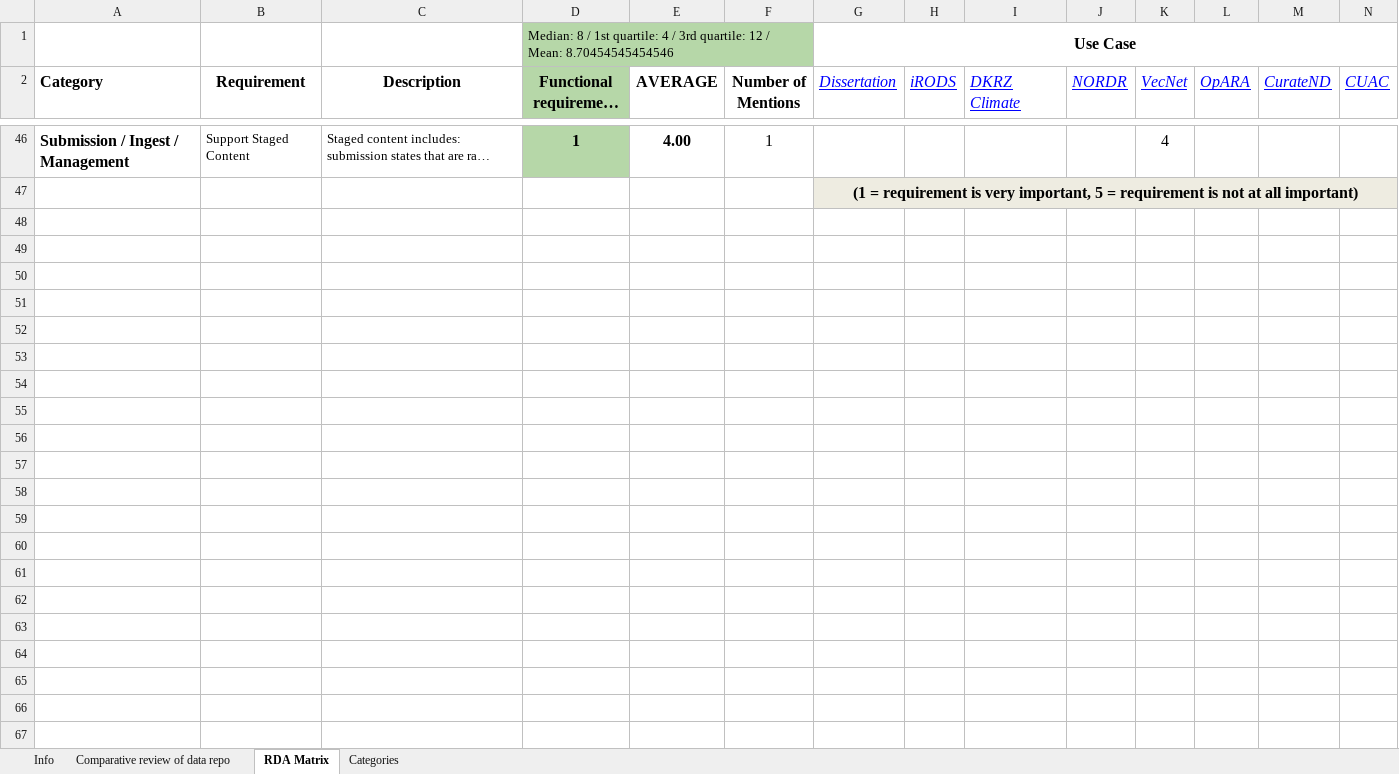
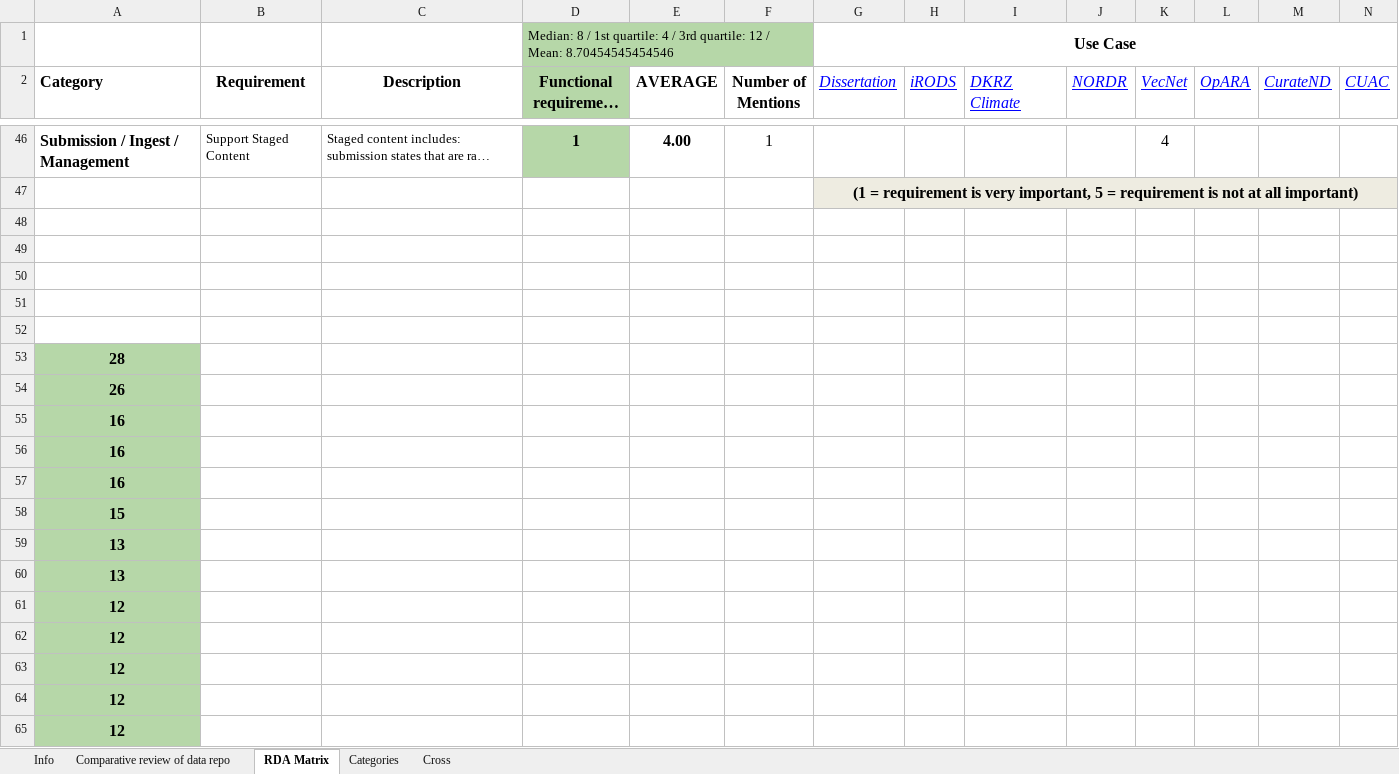
Before and after one commit to silvae86/repositories-paper-eda, an Excel workbook: Sources/Dataverse Comparative Review/Comparative review of data repositories.xlsx, sheet RDA Matrix, drawn as a sheet; only a part is shown, gaps mark what is left out; long unchanged cells end in …; values as stored, in another font and other column widths than the file's, no borders; charts and pictures not drawn; rows hold the shown columns only; the diff covers the shown part only; the diff names each change by its address in the sheet, - before the commit and + after, or states it on an @@ line.

```diff
--- a/Sources/Dataverse Comparative Review/Comparative review of data repositories.xlsx (sheet RDA Matrix)
+++ b/Sources/Dataverse Comparative Review/Comparative review of data repositories.xlsx (sheet RDA Matrix)
+sheet tab: Cross
+row 48: (empty)
+row 49: (empty)
+row 50: (empty)
+row 51: (empty)
+row 52: (empty)
+row 53: 28
+row 54: 26
+row 55: 16
+row 56: 16
+row 57: 16
+row 58: 15
+row 59: 13
+row 60: 13
+row 61: 12
+row 62: 12
+row 63: 12
+row 64: 12
+row 65: 12
```
Also changed, not shown: 31 added rows elsewhere in this sheet, sheet Comparative review of data repo, 15 other files.
